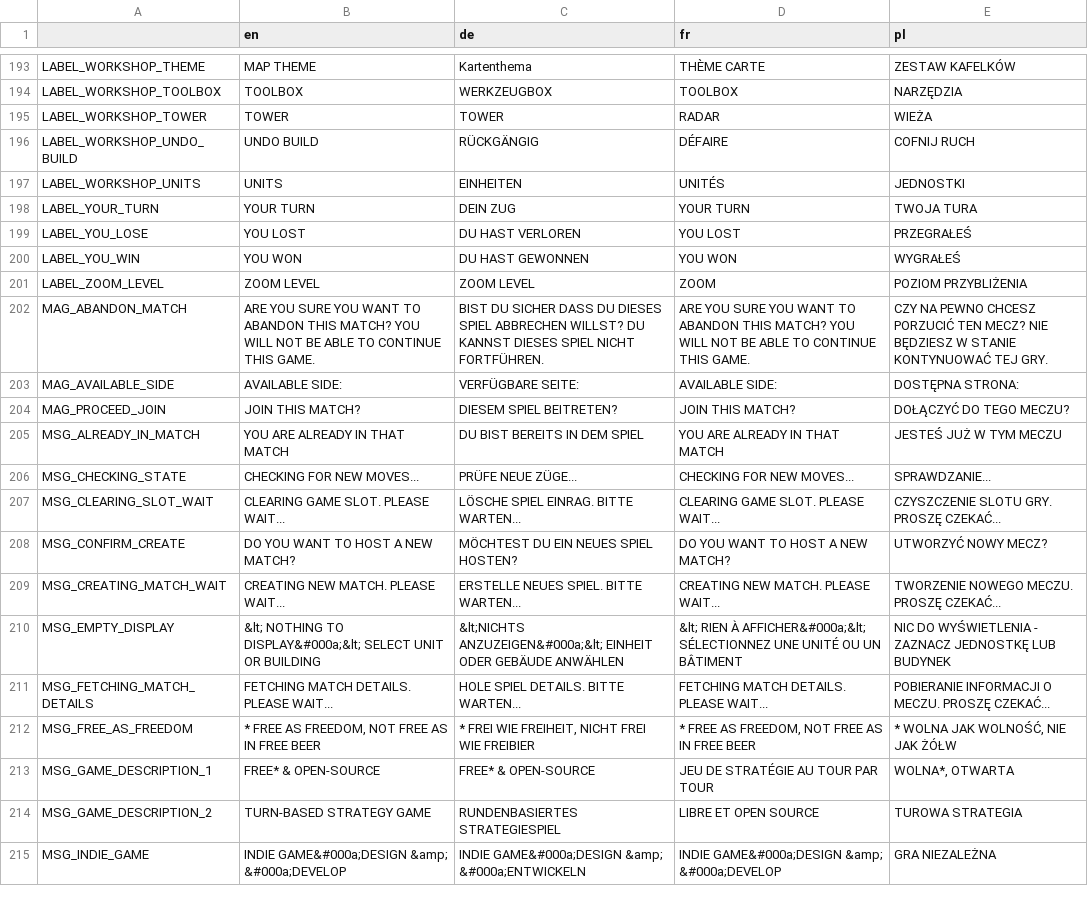
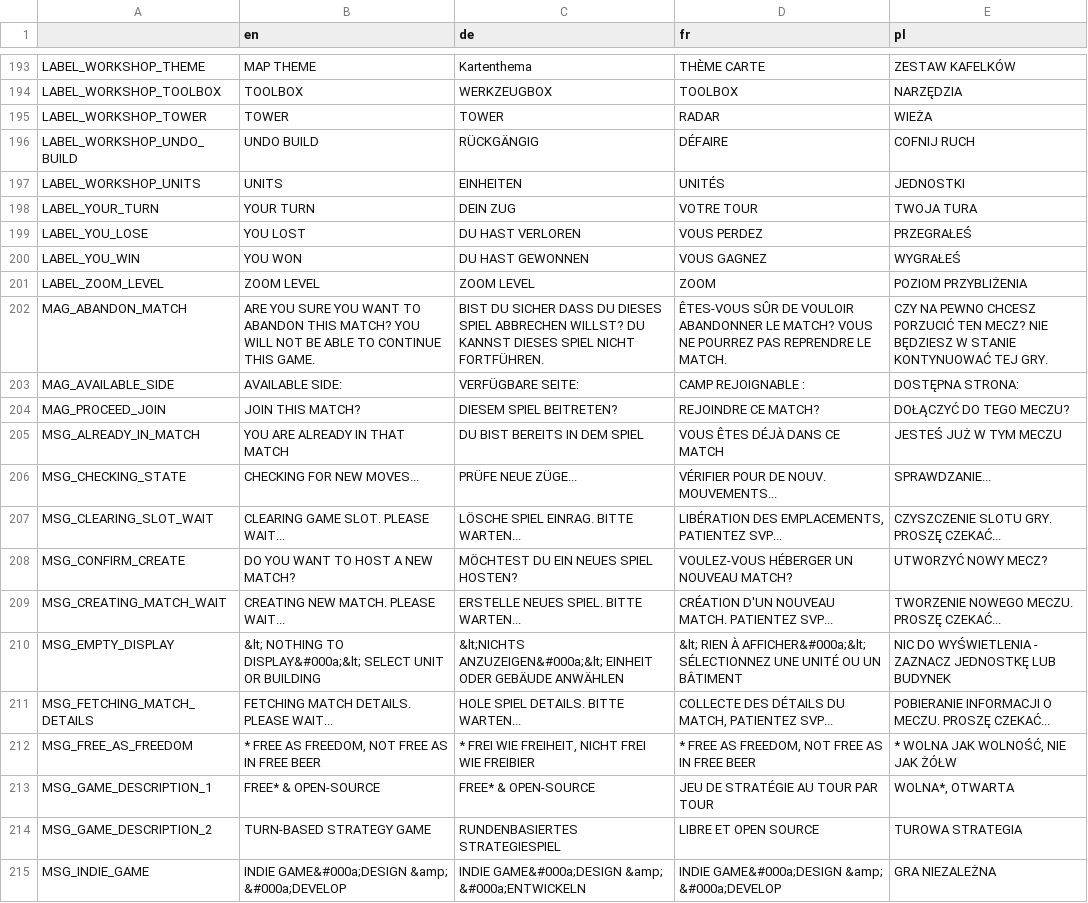
Before and after one commit to w84death/Tanks-of-Freedom, a CSV file: translations/translations.csv, drawn as a sheet; only a part is shown, gaps mark what is left out; the diff covers the shown part only.

Commit message:
Integrated French translation updates

```diff
--- a/translations/translations.csv
+++ b/translations/translations.csv
@@ -197,16 +197,16 @@
 "LABEL_WORKSHOP_UNITS","UNITS","EINHEITEN","UNITÉS","JEDNOSTKI"
-"LABEL_YOUR_TURN","YOUR TURN","DEIN ZUG","YOUR TURN","TWOJA TURA"
-"LABEL_YOU_LOSE","YOU LOST","DU HAST VERLOREN","YOU LOST","PRZEGRAŁEŚ"
-"LABEL_YOU_WIN","YOU WON","DU HAST GEWONNEN","YOU WON","WYGRAŁEŚ"
+"LABEL_YOUR_TURN","YOUR TURN","DEIN ZUG","VOTRE TOUR","TWOJA TURA"
+"LABEL_YOU_LOSE","YOU LOST","DU HAST VERLOREN","VOUS PERDEZ","PRZEGRAŁEŚ"
+"LABEL_YOU_WIN","YOU WON","DU HAST GEWONNEN","VOUS GAGNEZ","WYGRAŁEŚ"
 "LABEL_ZOOM_LEVEL","ZOOM LEVEL","ZOOM LEVEL","ZOOM","POZIOM PRZYBLIŻENIA"
-"MAG_ABANDON_MATCH","ARE YOU SURE YOU WANT TO ABANDON THIS MATCH? YOU WILL NOT BE ABLE TO CONTINUE THIS GAME.","BIST DU SICHER DASS DU DIESES SPIEL ABBRECHEN WILLST? DU KANNST DIESES SPIEL NICHT FORTFÜHREN.","ARE YOU SURE YOU WANT TO ABANDON THIS MATCH? YOU WILL NOT BE ABLE TO CONTINUE THIS GAME.","CZY NA PEWNO CHCESZ PORZUCIĆ TEN MECZ? NIE BĘDZIESZ W STANIE KONTYNUOWAĆ TEJ GRY."
-"MAG_AVAILABLE_SIDE","AVAILABLE SIDE: ","VERFÜGBARE SEITE: ","AVAILABLE SIDE: ","DOSTĘPNA STRONA: "
-"MAG_PROCEED_JOIN","JOIN THIS MATCH?","DIESEM SPIEL BEITRETEN?","JOIN THIS MATCH?","DOŁĄCZYĆ DO TEGO MECZU?"
-"MSG_ALREADY_IN_MATCH","YOU ARE ALREADY IN THAT MATCH","DU BIST BEREITS IN DEM SPIEL","YOU ARE ALREADY IN THAT MATCH","JESTEŚ JUŻ W TYM MECZU"
-"MSG_CHECKING_STATE","CHECKING FOR NEW MOVES...","PRÜFE NEUE ZÜGE...","CHECKING FOR NEW MOVES...","SPRAWDZANIE..."
-"MSG_CLEARING_SLOT_WAIT","CLEARING GAME SLOT. PLEASE WAIT...","LÖSCHE SPIEL EINRAG. BITTE WARTEN...","CLEARING GAME SLOT. PLEASE WAIT...","CZYSZCZENIE SLOTU GRY. PROSZĘ CZEKAĆ..."
-"MSG_CONFIRM_CREATE","DO YOU WANT TO HOST A NEW MATCH?","MÖCHTEST DU EIN NEUES SPIEL HOSTEN?","DO YOU WANT TO HOST A NEW MATCH?","UTWORZYĆ NOWY MECZ?"
-"MSG_CREATING_MATCH_WAIT","CREATING NEW MATCH. PLEASE WAIT...","ERSTELLE NEUES SPIEL. BITTE WARTEN...","CREATING NEW MATCH. PLEASE WAIT...","TWORZENIE NOWEGO MECZU. PROSZĘ CZEKAĆ..."
+"MAG_ABANDON_MATCH","ARE YOU SURE YOU WANT TO ABANDON THIS MATCH? YOU WILL NOT BE ABLE TO CONTINUE THIS GAME.","BIST DU SICHER DASS DU DIESES SPIEL ABBRECHEN WILLST? DU KANNST DIESES SPIEL NICHT FORTFÜHREN.","ÊTES-VOUS SÛR DE VOULOIR ABANDONNER LE MATCH? VOUS NE POURREZ PAS REPRENDRE LE MATCH.","CZY NA PEWNO CHCESZ PORZUCIĆ TEN MECZ? NIE BĘDZIESZ W STANIE KONTYNUOWAĆ TEJ GRY."
+"MAG_AVAILABLE_SIDE","AVAILABLE SIDE: ","VERFÜGBARE SEITE: ","CAMP REJOIGNABLE : ","DOSTĘPNA STRONA: "
+"MAG_PROCEED_JOIN","JOIN THIS MATCH?","DIESEM SPIEL BEITRETEN?","REJOINDRE CE MATCH?","DOŁĄCZYĆ DO TEGO MECZU?"
+"MSG_ALREADY_IN_MATCH","YOU ARE ALREADY IN THAT MATCH","DU BIST BEREITS IN DEM SPIEL","VOUS ÊTES DÉJÀ DANS CE MATCH","JESTEŚ JUŻ W TYM MECZU"
+"MSG_CHECKING_STATE","CHECKING FOR NEW MOVES...","PRÜFE NEUE ZÜGE...","VÉRIFIER POUR DE NOUV. MOUVEMENTS...","SPRAWDZANIE..."
+"MSG_CLEARING_SLOT_WAIT","CLEARING GAME SLOT. PLEASE WAIT...","LÖSCHE SPIEL EINRAG. BITTE WARTEN...","LIBÉRATION DES EMPLACEMENTS, PATIENTEZ SVP...","CZYSZCZENIE SLOTU GRY. PROSZĘ CZEKAĆ..."
+"MSG_CONFIRM_CREATE","DO YOU WANT TO HOST A NEW MATCH?","MÖCHTEST DU EIN NEUES SPIEL HOSTEN?","VOULEZ-VOUS HÉBERGER UN NOUVEAU MATCH?","UTWORZYĆ NOWY MECZ?"
+"MSG_CREATING_MATCH_WAIT","CREATING NEW MATCH. PLEASE WAIT...","ERSTELLE NEUES SPIEL. BITTE WARTEN...","CRÉATION D'UN NOUVEAU MATCH. PATIENTEZ SVP...","TWORZENIE NOWEGO MECZU. PROSZĘ CZEKAĆ..."
 "MSG_EMPTY_DISPLAY","&lt; NOTHING TO DISPLAY&#000a;&lt; SELECT UNIT OR BUILDING","&lt;NICHTS ANZUZEIGEN&#000a;&lt; EINHEIT ODER GEBÄUDE ANWÄHLEN","&lt; RIEN À AFFICHER&#000a;&lt; SÉLECTIONNEZ UNE UNITÉ OU UN BÂTIMENT","NIC DO WYŚWIETLENIA - ZAZNACZ JEDNOSTKĘ LUB BUDYNEK"
-"MSG_FETCHING_MATCH_DETAILS","FETCHING MATCH DETAILS. PLEASE WAIT...","HOLE SPIEL DETAILS. BITTE WARTEN...","FETCHING MATCH DETAILS. PLEASE WAIT...","POBIERANIE INFORMACJI O MECZU. PROSZĘ CZEKAĆ..."
+"MSG_FETCHING_MATCH_DETAILS","FETCHING MATCH DETAILS. PLEASE WAIT...","HOLE SPIEL DETAILS. BITTE WARTEN...","COLLECTE DES DÉTAILS DU MATCH, PATIENTEZ SVP...","POBIERANIE INFORMACJI O MECZU. PROSZĘ CZEKAĆ..."
 "MSG_FREE_AS_FREEDOM","* FREE AS FREEDOM, NOT FREE AS IN FREE BEER","* FREI WIE FREIHEIT, NICHT FREI WIE FREIBIER","* FREE AS FREEDOM, NOT FREE AS IN FREE BEER","* WOLNA JAK WOLNOŚĆ, NIE JAK ŻÓŁW"
```
Also changed, not shown: 51 edited cells elsewhere in this file, 4 other files.
